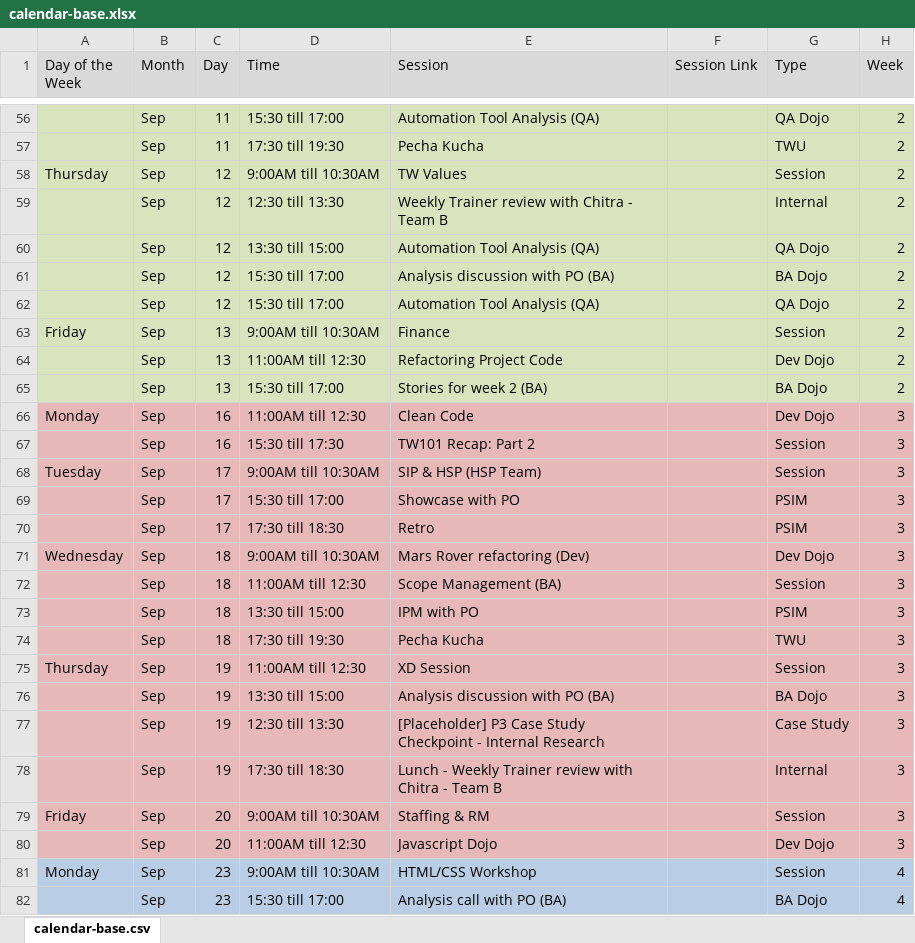
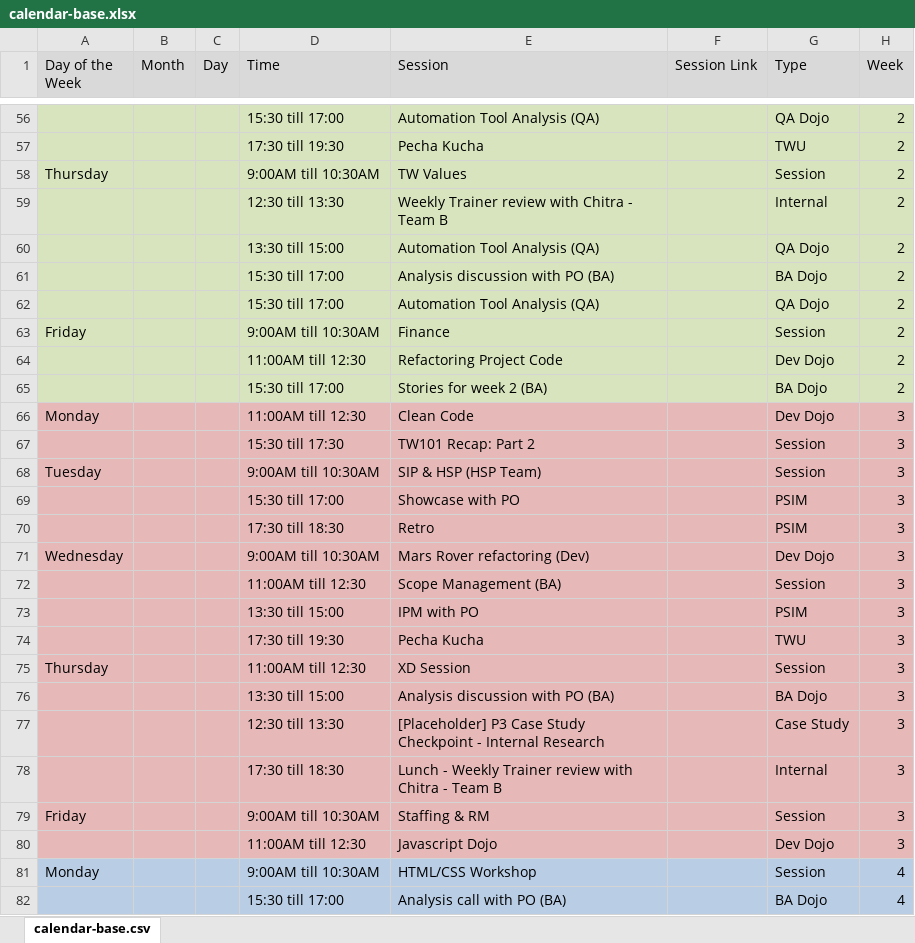
Before and after one commit to ThoughtWorksInc/twu-toolkit, an Excel workbook: calendar-base.xlsx, sheet calendar-base.csv, drawn as a sheet; only a part is shown, gaps mark what is left out; values as stored, in another font and other column widths than the file's, no borders; the diff covers the shown part only; the diff names each change by its address in the sheet, - before the commit and + after, or states it on an @@ line.

```diff
--- a/calendar-base.xlsx (sheet calendar-base.csv)
+++ b/calendar-base.xlsx (sheet calendar-base.csv)
-B56:B82 (Month): Sep
+B56:B82 (Month): (empty)
-C56:C57 (Day): 11
+C56:C57 (Day): (empty)
-C58:C62 (Day): 12
+C58:C62 (Day): (empty)
-C63:C65 (Day): 13
+C63:C65 (Day): (empty)
-C66:C67 (Day): 16
+C66:C67 (Day): (empty)
-C68:C70 (Day): 17
+C68:C70 (Day): (empty)
-C71:C74 (Day): 18
+C71:C74 (Day): (empty)
-C75:C78 (Day): 19
+C75:C78 (Day): (empty)
-C79:C80 (Day): 20
+C79:C80 (Day): (empty)
-C81:C82 (Day): 23
+C81:C82 (Day): (empty)
```
Also changed, not shown: 156 edited cells elsewhere in this sheet, 8 other files.
